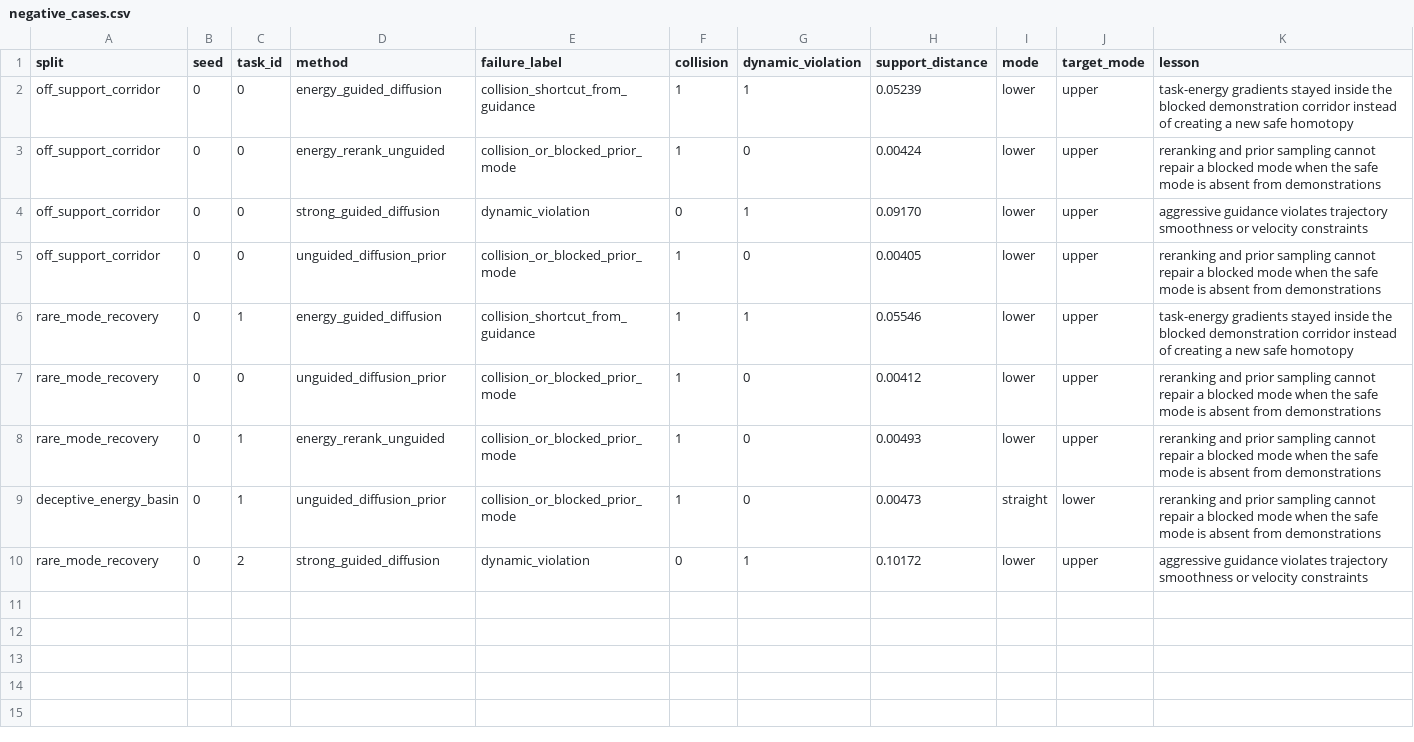
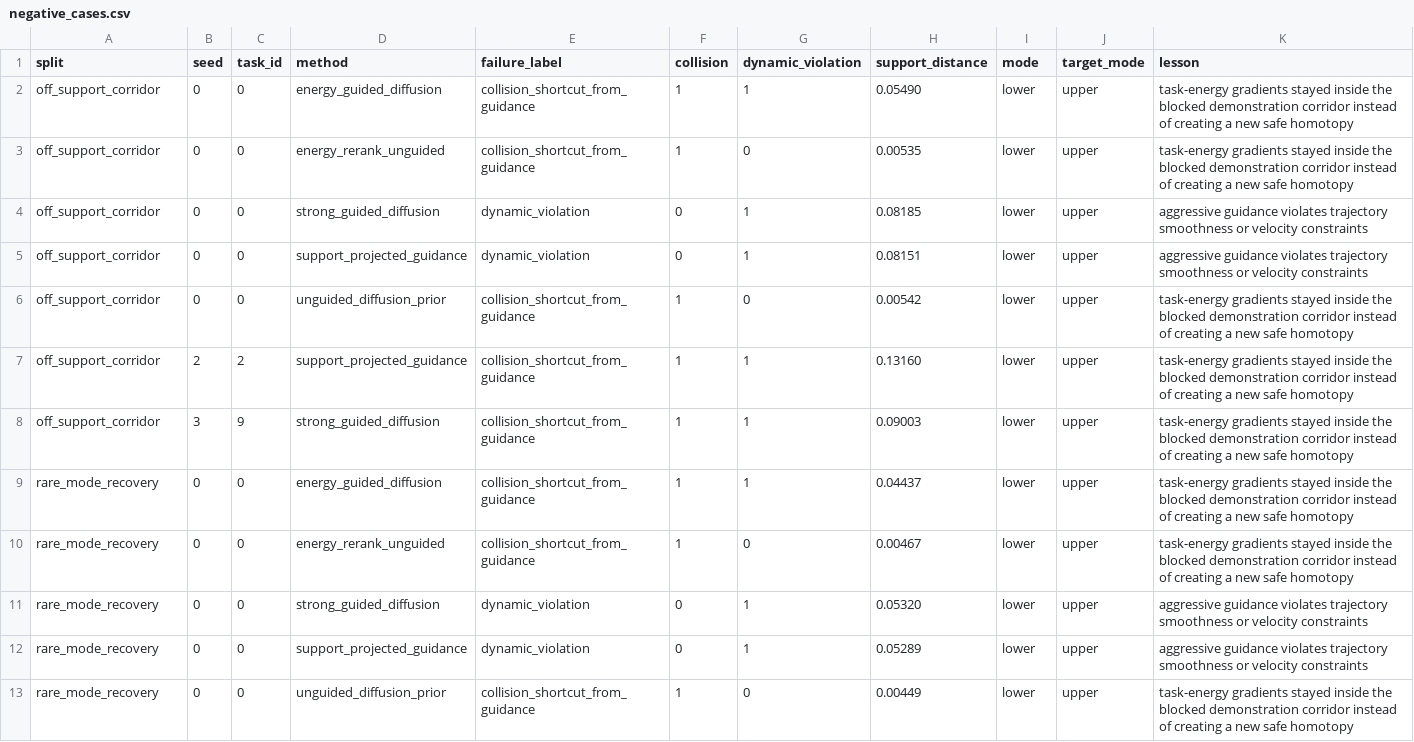
Before and after one commit to Jason-Wang313/78_energy_guided_diffusion_policy_limits, a CSV file: results/negative_cases.csv, drawn as a sheet.

```diff
--- a/results/negative_cases.csv
+++ b/results/negative_cases.csv
@@ -1,10 +1,13 @@
 split,seed,task_id,method,failure_label,collision,dynamic_violation,support_distance,mode,target_mode,lesson
-off_support_corridor,0,0,energy_guided_diffusion,collision_shortcut_from_guidance,1,1,0.05239,lower,upper,task-energy gradients stayed inside the blocked demonstration corridor instead of creating a new safe homotopy
-off_support_corridor,0,0,energy_rerank_unguided,collision_or_blocked_prior_mode,1,0,0.00424,lower,upper,reranking and prior sampling cannot repair a blocked mode when the safe mode is absent from demonstrations
-off_support_corridor,0,0,strong_guided_diffusion,dynamic_violation,0,1,0.09170,lower,upper,aggressive guidance violates trajectory smoothness or velocity constraints
-off_support_corridor,0,0,unguided_diffusion_prior,collision_or_blocked_prior_mode,1,0,0.00405,lower,upper,reranking and prior sampling cannot repair a blocked mode when the safe mode is absent from demonstrations
-rare_mode_recovery,0,1,energy_guided_diffusion,collision_shortcut_from_guidance,1,1,0.05546,lower,upper,task-energy gradients stayed inside the blocked demonstration corridor instead of creating a new safe homotopy
-rare_mode_recovery,0,0,unguided_diffusion_prior,collision_or_blocked_prior_mode,1,0,0.00412,lower,upper,reranking and prior sampling cannot repair a blocked mode when the safe mode is absent from demonstrations
-rare_mode_recovery,0,1,energy_rerank_unguided,collision_or_blocked_prior_mode,1,0,0.00493,lower,upper,reranking and prior sampling cannot repair a blocked mode when the safe mode is absent from demonstrations
-deceptive_energy_basin,0,1,unguided_diffusion_prior,collision_or_blocked_prior_mode,1,0,0.00473,straight,lower,reranking and prior sampling cannot repair a blocked mode when the safe mode is absent from demonstrations
-rare_mode_recovery,0,2,strong_guided_diffusion,dynamic_violation,0,1,0.10172,lower,upper,aggressive guidance violates trajectory smoothness or velocity constraints
+off_support_corridor,0,0,energy_guided_diffusion,collision_shortcut_from_guidance,1,1,0.05490,lower,upper,task-energy gradients stayed inside the blocked demonstration corridor instead of creating a new safe homotopy
+off_support_corridor,0,0,energy_rerank_unguided,collision_shortcut_from_guidance,1,0,0.00535,lower,upper,task-energy gradients stayed inside the blocked demonstration corridor instead of creating a new safe homotopy
+off_support_corridor,0,0,strong_guided_diffusion,dynamic_violation,0,1,0.08185,lower,upper,aggressive guidance violates trajectory smoothness or velocity constraints
+off_support_corridor,0,0,support_projected_guidance,dynamic_violation,0,1,0.08151,lower,upper,aggressive guidance violates trajectory smoothness or velocity constraints
+off_support_corridor,0,0,unguided_diffusion_prior,collision_shortcut_from_guidance,1,0,0.00542,lower,upper,task-energy gradients stayed inside the blocked demonstration corridor instead of creating a new safe homotopy
+off_support_corridor,2,2,support_projected_guidance,collision_shortcut_from_guidance,1,1,0.13160,lower,upper,task-energy gradients stayed inside the blocked demonstration corridor instead of creating a new safe homotopy
+off_support_corridor,3,9,strong_guided_diffusion,collision_shortcut_from_guidance,1,1,0.09003,lower,upper,task-energy gradients stayed inside the blocked demonstration corridor instead of creating a new safe homotopy
+rare_mode_recovery,0,0,energy_guided_diffusion,collision_shortcut_from_guidance,1,1,0.04437,lower,upper,task-energy gradients stayed inside the blocked demonstration corridor instead of creating a new safe homotopy
+rare_mode_recovery,0,0,energy_rerank_unguided,collision_shortcut_from_guidance,1,0,0.00467,lower,upper,task-energy gradients stayed inside the blocked demonstration corridor instead of creating a new safe homotopy
+rare_mode_recovery,0,0,strong_guided_diffusion,dynamic_violation,0,1,0.05320,lower,upper,aggressive guidance violates trajectory smoothness or velocity constraints
+rare_mode_recovery,0,0,support_projected_guidance,dynamic_violation,0,1,0.05289,lower,upper,aggressive guidance violates trajectory smoothness or velocity constraints
+rare_mode_recovery,0,0,unguided_diffusion_prior,collision_shortcut_from_guidance,1,0,0.00449,lower,upper,task-energy gradients stayed inside the blocked demonstration corridor instead of creating a new safe homotopy
```
Also changed, not shown: figures/stress_curve_data.csv, results/ablation_metrics.csv, 36 other files.
